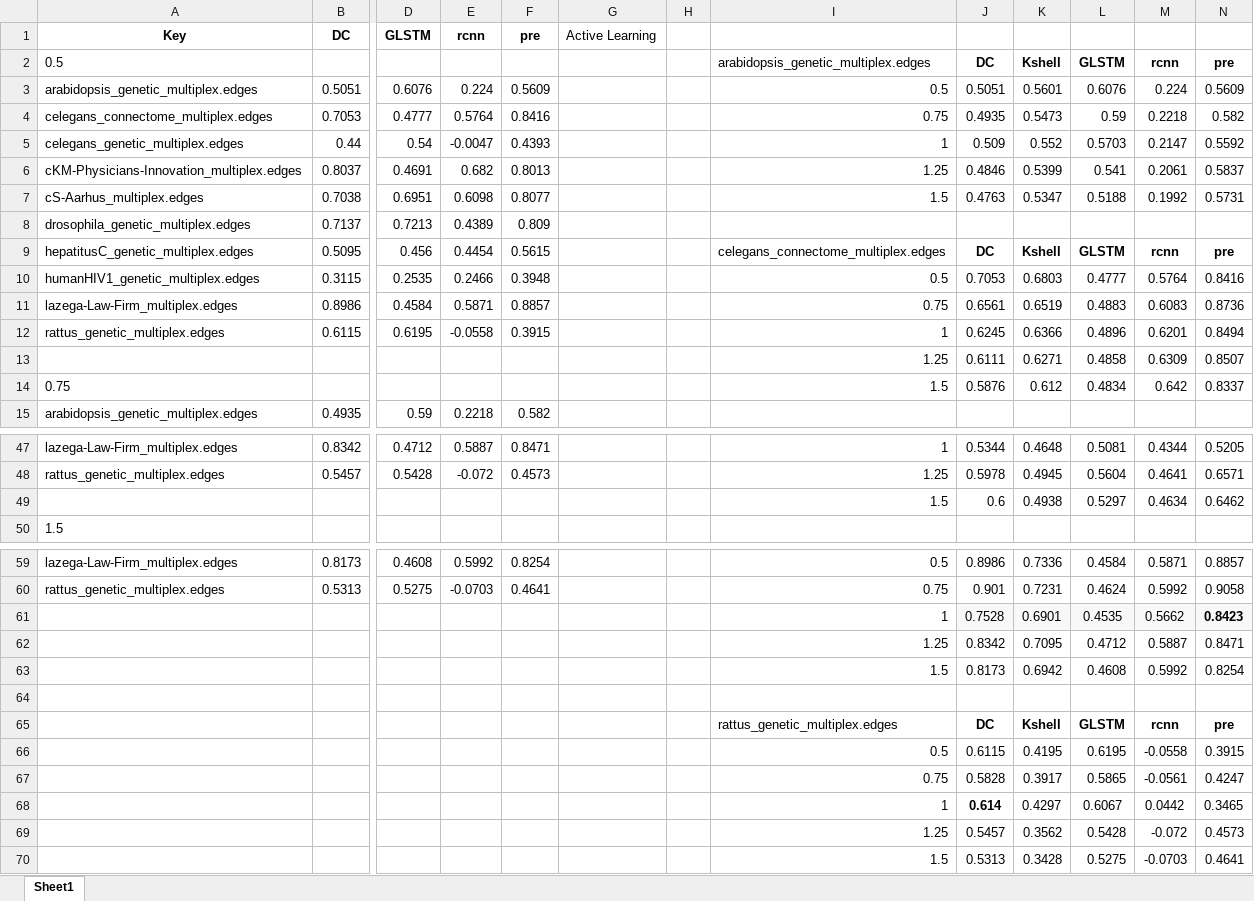
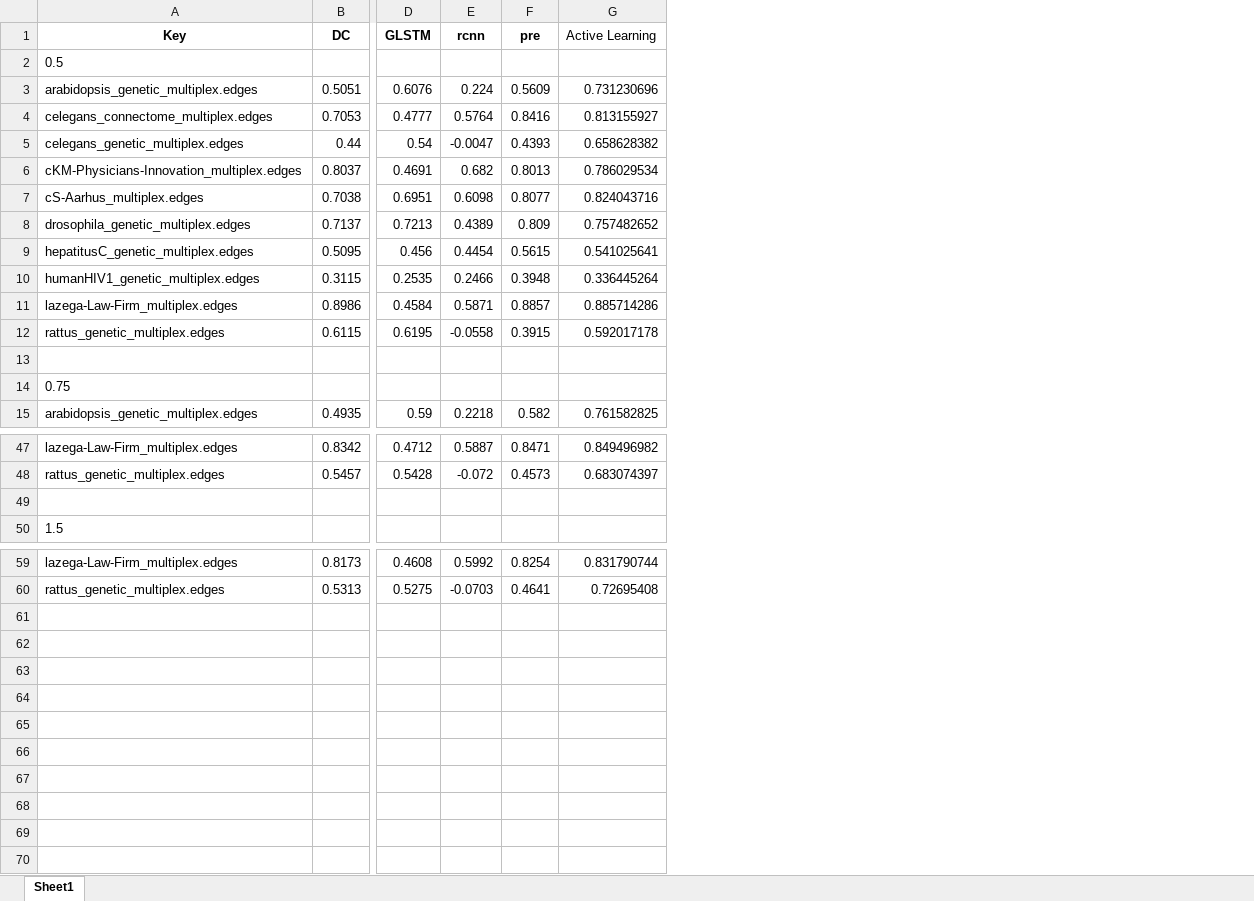
Before and after one commit to woshilijiaxun/ALGE, an Excel workbook: ken_[0.5, 0.75, 1.25, 1.5].xlsx, sheet Sheet1, drawn as a sheet; only a part is shown, gaps mark what is left out; values as stored, in another font and other column widths than the file's, no borders; removed rows and columns are numbered as before the commit, all else as after; rows hold the shown columns only; the diff covers the shown part only; the diff names each change by its address in the sheet, - before the commit and + after, or states it on an @@ line.

```diff
--- a/ken_[0.5, 0.75, 1.25, 1.5].xlsx (sheet Sheet1)
+++ b/ken_[0.5, 0.75, 1.25, 1.5].xlsx (sheet Sheet1)
-column G (Active Learning), empty
-column H, empty
-column I, rows 2-14: arabidopsis_genetic_multiplex.edges | 0.5 | 0.75 | 1 | 1.25 | 1.5 |  | celegans_connectome_multiplex.edges | 0.5 | 0.75 | 1 | 1.25 | 1.5; rows 47-49: 1 | 1.25 | 1.5; rows 59-60: 0.5 | 0.75
-column J, rows 2-14: DC | 0.5051 | 0.4935 | 0.509 | 0.4846 | 0.4763 |  | DC | 0.7053 | 0.6561 | 0.6245 | 0.6111 | 0.5876; rows 47-49: 0.5344 | 0.5978 | 0.6; rows 59-60: 0.8986 | 0.901
-column K, rows 2-14: Kshell | 0.5601 | 0.5473 | 0.552 | 0.5399 | 0.5347 |  | Kshell | 0.6803 | 0.6519 | 0.6366 | 0.6271 | 0.612; rows 47-49: 0.4648 | 0.4945 | 0.4938; rows 59-60: 0.7336 | 0.7231
-column L, rows 2-14: GLSTM | 0.6076 | 0.59 | 0.5703 | 0.541 | 0.5188 |  | GLSTM | 0.4777 | 0.4883 | 0.4896 | 0.4858 | 0.4834; rows 47-49: 0.5081 | 0.5604 | 0.5297; rows 59-60: 0.4584 | 0.4624
-column M, rows 2-14: rcnn | 0.224 | 0.2218 | 0.2147 | 0.2061 | 0.1992 |  | rcnn | 0.5764 | 0.6083 | 0.6201 | 0.6309 | 0.642; rows 47-49: 0.4344 | 0.4641 | 0.4634; rows 59-60: 0.5871 | 0.5992
-column N, rows 2-14: pre | 0.5609 | 0.582 | 0.5592 | 0.5837 | 0.5731 |  | pre | 0.8416 | 0.8736 | 0.8494 | 0.8507 | 0.8337; rows 47-49: 0.5205 | 0.6571 | 0.6462; rows 59-60: 0.8857 | 0.9058
+column G (Active Learning), rows 3-15: 0.731230696 | 0.813155927 | 0.658628382 | 0.786029534 | 0.824043716 | 0.757482652 | 0.541025641 | 0.336445264 | 0.885714286 | 0.592017178 |  |  | 0.761582825; rows 47-48: 0.849496982 | 0.683074397; rows 59-60: 0.831790744 | 0.72695408
-row 13:  |  |  |  |  |  |  | 1.25 | 0.6111 | 0.6271 | 0.4858 | 0.6309 | 0.8507
+row 13: (empty)
-row 49:  |  |  |  |  |  |  | 1.5 | 0.6 | 0.4938 | 0.5297 | 0.4634 | 0.6462
+row 49: (empty)
-row 61:  |  |  |  |  |  |  | 1 | 0.7528 | 0.6901 | 0.4535 | 0.5662 | 0.8423
-row 62:  |  |  |  |  |  |  | 1.25 | 0.8342 | 0.7095 | 0.4712 | 0.5887 | 0.8471
-row 63:  |  |  |  |  |  |  | 1.5 | 0.8173 | 0.6942 | 0.4608 | 0.5992 | 0.8254
-row 64: (empty)
-row 65:  |  |  |  |  |  |  | rattus_genetic_multiplex.edges | DC | Kshell | GLSTM | rcnn | pre
-row 66:  |  |  |  |  |  |  | 0.5 | 0.6115 | 0.4195 | 0.6195 | -0.0558 | 0.3915
-row 67:  |  |  |  |  |  |  | 0.75 | 0.5828 | 0.3917 | 0.5865 | -0.0561 | 0.4247
-row 68:  |  |  |  |  |  |  | 1 | 0.614 | 0.4297 | 0.6067 | 0.0442 | 0.3465
-row 69:  |  |  |  |  |  |  | 1.25 | 0.5457 | 0.3562 | 0.5428 | -0.072 | 0.4573
-row 70:  |  |  |  |  |  |  | 1.5 | 0.5313 | 0.3428 | 0.5275 | -0.0703 | 0.4641
```
Also changed, not shown: 23 edited cells and cell formats elsewhere in this sheet, 6 other files.
